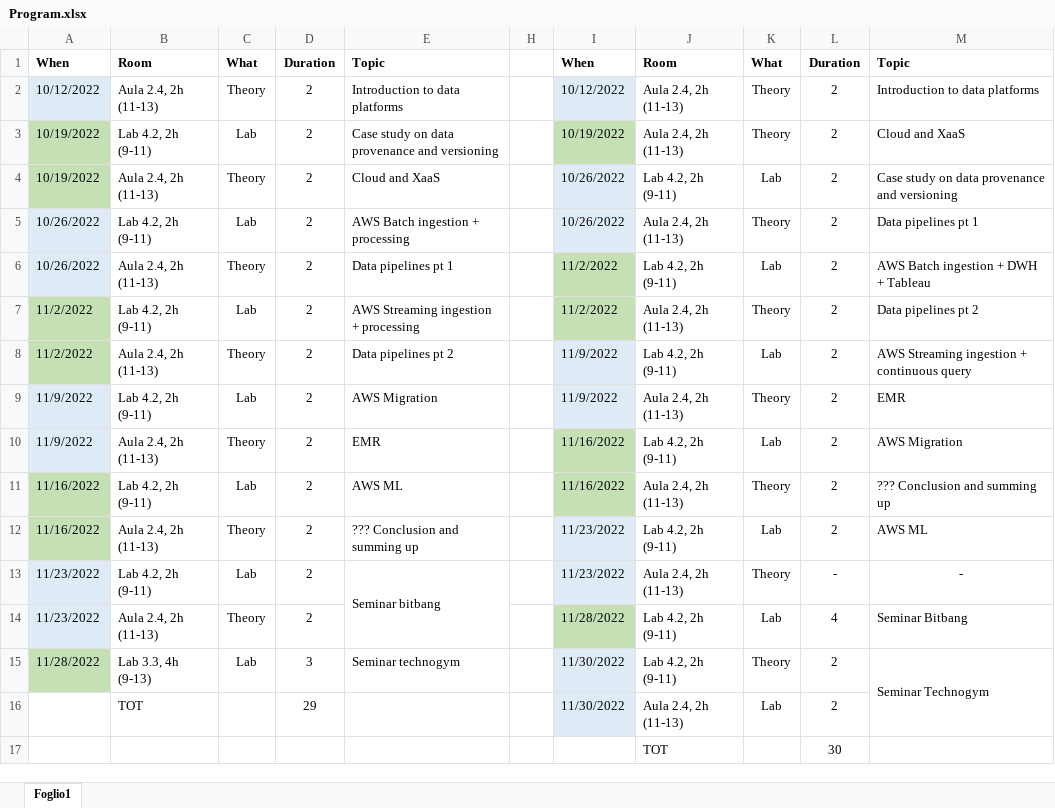
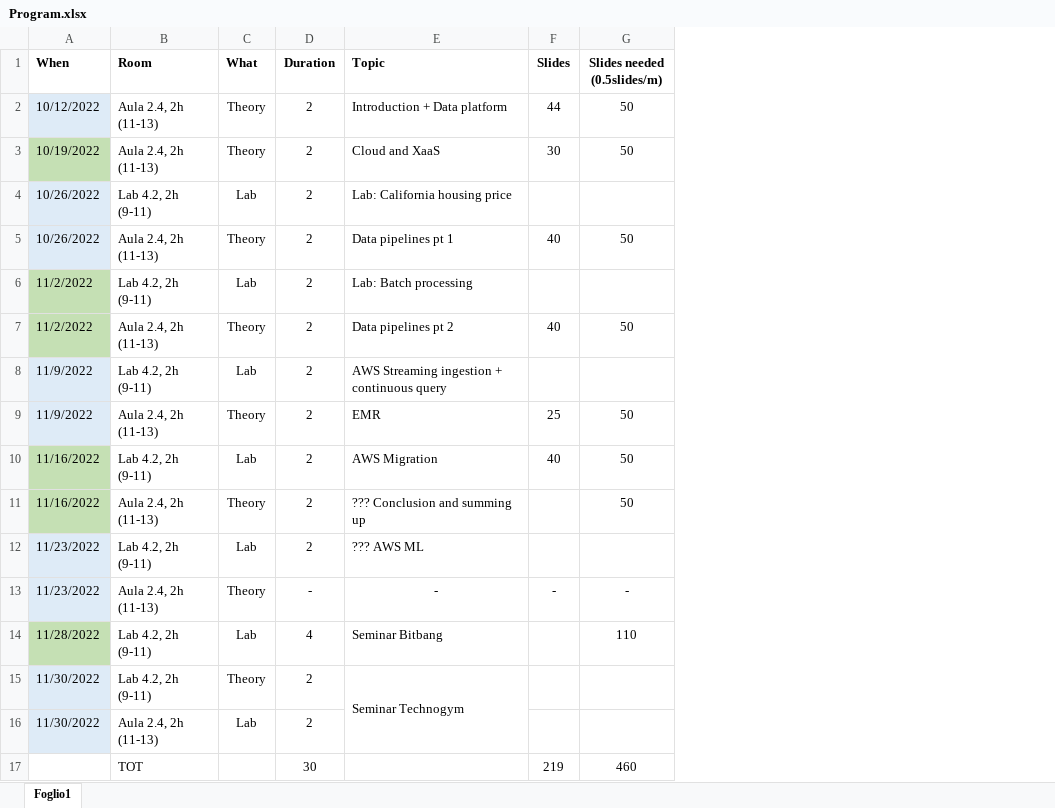
Before and after one commit to w4bo/teaching, an Excel workbook: Program.xlsx, sheet Foglio1, drawn as a sheet; values as stored, in another font and other column widths than the file's, no borders; conditional formats not drawn; removed rows and columns are numbered as before the commit, all else as after; the diff names each change by its address in the sheet, - before the commit and + after, or states it on an @@ line.

```diff
--- a/Program.xlsx (sheet Foglio1)
+++ b/Program.xlsx (sheet Foglio1)
-column D (Duration), row 2: 2; rows 4-15: 2 | 2 | 2 | 2 | 2 | 2 | 2 | 2 | 2 | 2 | 2 | 3
-column E (Topic), row 2: Introduction to data platforms; rows 4-15: Cloud and XaaS | AWS Batch ingestion + processing | Data pipelines pt 1 | AWS Streaming ingestion + processing | Data pipelines pt 2 | AWS Migration | EMR | AWS ML | ??? Conclusion and summing up | Seminar bitbang |  | Seminar technogym
-column H, empty
-column I (When), row 2: 10/12/2022; rows 4-15: 10/26/2022 | 10/26/2022 | 11/2/2022 | 11/2/2022 | 11/9/2022 | 11/9/2022 | 11/16/2022 | 11/16/2022 | 11/23/2022 | 11/23/2022 | 11/28/2022 | 11/30/2022
-column J (Room), row 2: Aula 2.4, 2h (11-13); rows 4-15: Lab 4.2, 2h (9-11) | Aula 2.4, 2h (11-13) | Lab 4.2, 2h (9-11) | Aula 2.4, 2h (11-13) | Lab 4.2, 2h (9-11) | Aula 2.4, 2h (11-13) | Lab 4.2, 2h (9-11) | Aula 2.4, 2h (11-13) | Lab 4.2, 2h (9-11) | Aula 2.4, 2h (11-13) | Lab 4.2, 2h (9-11) | Lab 4.2, 2h (9-11)
-column K (What), row 2: Theory; rows 4-15: Lab | Theory | Lab | Theory | Lab | Theory | Lab | Theory | Lab | Theory | Lab | Theory
@@ column F (Slides) unhidden, rows 2-13: 44 | 30 |  | 40 |  | 40 |  | 25 | 40 |  |  | - @@
@@ column G (Slides needed (0.5slides/m)) unhidden, rows 2-14: 50 | 50 |  | 50 |  | 50 |  | 50 | 50 | 50 |  | - | 110 @@
-E2 (Topic): Introduction to data platforms
+E2 (Topic): Introduction + Data platform
-row 3: 10/19/2022 | Lab 4.2, 2h (9-11) | Lab | 2 | Case study on data provenance and versioning |  | 10/19/2022 | Aula 2.4, 2h (11-13) | Theory | 2 | Cloud and XaaS
-E3 (Topic): Case study on data provenance and versioning
+E3 (Topic): Cloud and XaaS
-E4 (Topic): Data pipelines pt 1
+E4 (Topic): Lab: California housing price
-E5 (Topic): AWS Batch ingestion + DWH + Tableau
+E5 (Topic): Data pipelines pt 1
-E6 (Topic): Data pipelines pt 2
+E6 (Topic): Lab: Batch processing
-E7 (Topic): AWS Streaming ingestion + continuous query
+E7 (Topic): Data pipelines pt 2
-E8 (Topic): EMR
+E8 (Topic): AWS Streaming ingestion + continuous query
-E9 (Topic): AWS Migration
+E9 (Topic): EMR
-E10 (Topic): ??? Conclusion and summing up
+E10 (Topic): AWS Migration
-E11 (Topic): AWS ML
+E11 (Topic): ??? Conclusion and summing up
-D12 (Duration): -
+D12 (Duration): 2
-E12 (Topic): -
+E12 (Topic): ??? AWS ML
-E12 alignment: center
+E12 alignment: left
-D13 (Duration): 4
+D13 (Duration): -
-E13 (Topic): Seminar Bitbang
+E13 (Topic): -
-E13 alignment: left
+E13 alignment: center
-B14 (Room): Lab 3.3, 4h (9-13)
+B14 (Room): Lab 4.2, 2h (9-11)
-D14 (Duration): 2
+D14 (Duration): 4
-E14 (Topic): Seminar Technogym
+E14 (Topic): Seminar Bitbang
-M15:M16 merged
-row 16:  | TOT |  | 29 |  |  | 11/30/2022 | Aula 2.4, 2h (11-13) | Lab | 2
-row 17:  |  |  |  |  |  |  | TOT |  | 30
+row 15: 11/30/2022 | Lab 4.2, 2h (9-11) | Theory | 2 | Seminar Technogym
+row 16: 11/30/2022 | Aula 2.4, 2h (11-13) | Lab | 2
+row 17:  | TOT |  | 30 |  | 219 | 460
```
Also changed, not shown: hidden cells, 1 other file.
